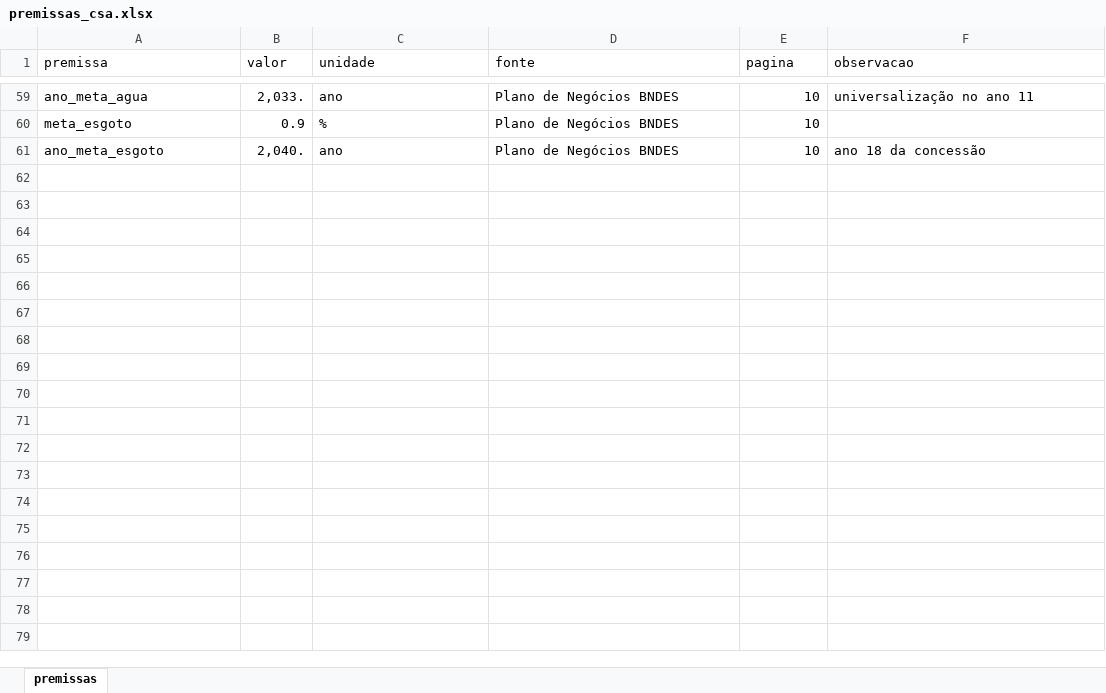
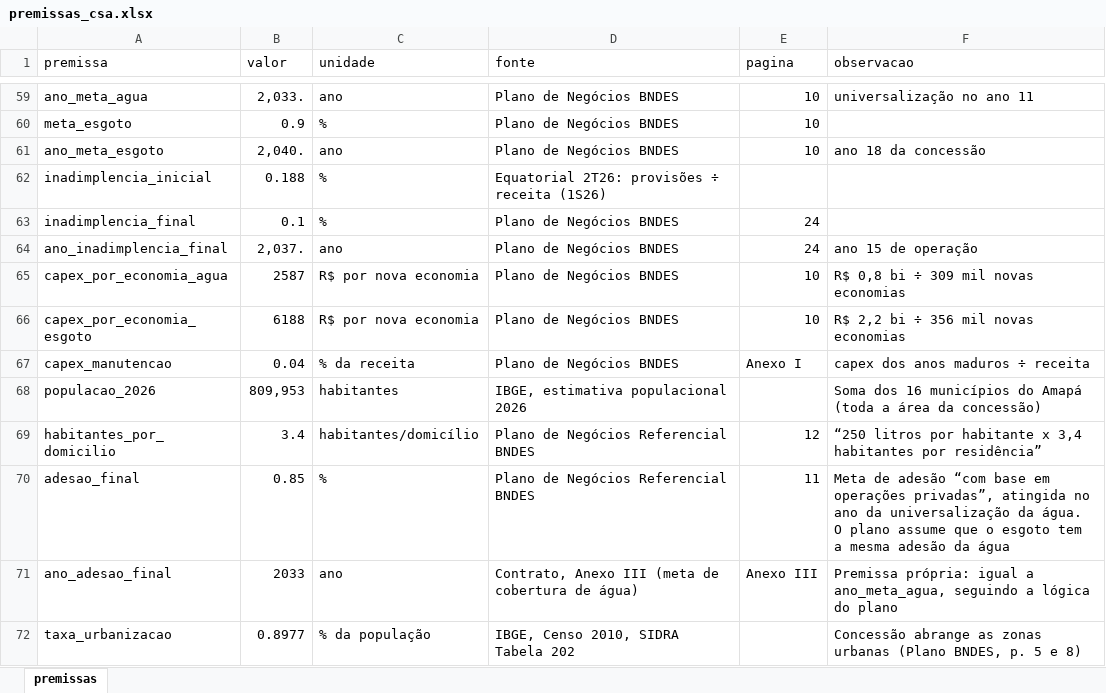
Before and after one commit to marialuisagama/valuation-csa, an Excel workbook: premissas_csa.xlsx, sheet premissas, drawn as a sheet; only a part is shown, gaps mark what is left out; values as stored, in another font and other column widths than the file's, no borders; the diff names each change by its address in the sheet, - before the commit and + after, or states it on an @@ line.

Commit message:
Add files via upload

```diff
--- a/premissas_csa.xlsx (sheet premissas)
+++ b/premissas_csa.xlsx (sheet premissas)
+row 62: inadimplencia_inicial | 0.188 | % | Equatorial 2T26: provisões ÷ receita (1S26)
+row 63: inadimplencia_final | 0.1 | % | Plano de Negócios BNDES | 24
+row 64: ano_inadimplencia_final | 2,037. | ano | Plano de Negócios BNDES | 24 | ano 15 de operação
+row 65: capex_por_economia_agua | 2587 | R$ por nova economia | Plano de Negócios BNDES | 10 | R$ 0,8 bi ÷ 309 mil novas economias
+row 66: capex_por_economia_esgoto | 6188 | R$ por nova economia | Plano de Negócios BNDES | 10 | R$ 2,2 bi ÷ 356 mil novas economias
+row 67: capex_manutencao | 0.04 | % da receita | Plano de Negócios BNDES | Anexo I | capex dos anos maduros ÷ receita
+row 68: populacao_2026 | 809,953 | habitantes | IBGE, estimativa populacional 2026 |  | Soma dos 16 municípios do Amapá (toda a área da concessão)
+row 69: habitantes_por_domicilio | 3.4 | habitantes/domicílio | Plano de Negócios Referencial BNDES | 12 | “250 litros por habitante x 3,4 habitantes por residência”
+row 70: adesao_final | 0.85 | % | Plano de Negócios Referencial BNDES | 11 | Meta de adesão “com base em operações privadas”, atingida no ano da universalização da água. O plano assume que o esgoto tem a mesma adesão da água
+row 71: ano_adesao_final | 2033 | ano | Contrato, Anexo III (meta de cobertura de água) | Anexo III | Premissa própria: igual a ano_meta_agua, seguindo a lógica do plano
+row 72: taxa_urbanizacao | 0.8977 | % da população | IBGE, Censo 2010, SIDRA Tabela 202 |  | Concessão abrange as zonas urbanas (Plano BNDES, p. 5 e 8)
```
